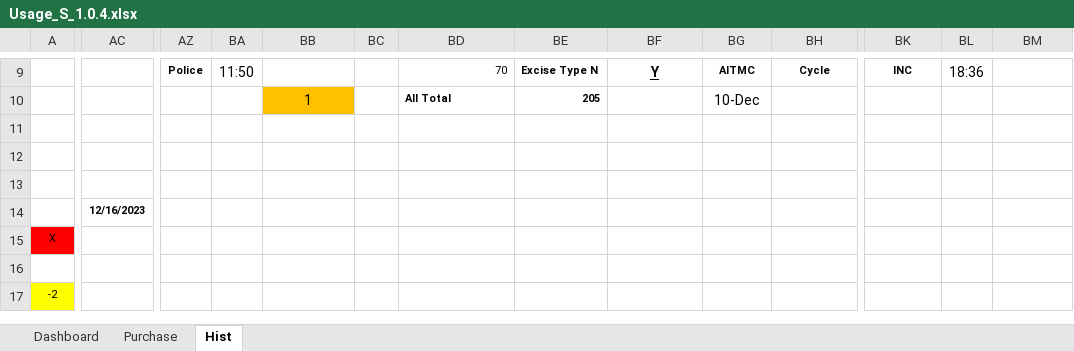
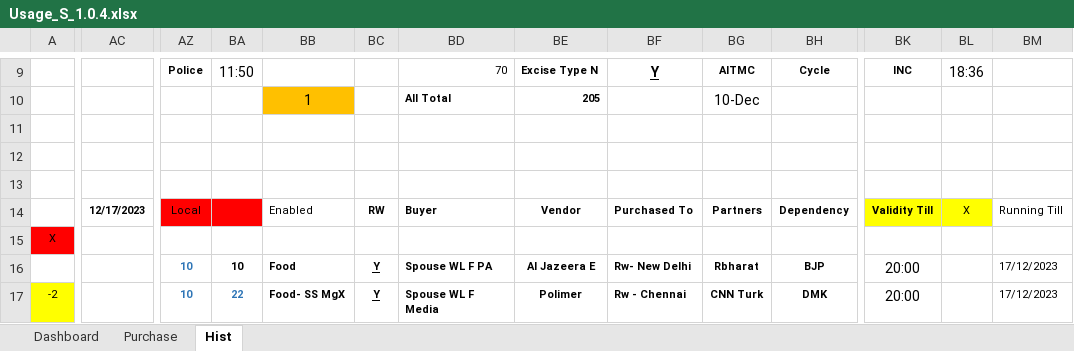
Before and after one commit to sawanCoder11/System_Work_RW, an Excel workbook: Usage_S_1.0.4.xlsx, sheet Hist, drawn as a sheet; only a part is shown, gaps mark what is left out; values as stored, in another font and other column widths than the file's, no borders; the diff covers the shown part only; the diff names each change by its address in the sheet, - before the commit and + after, or states it on an @@ line.

Commit message:
Rw Chennai Enabled_17122023
Rw Chennai Enabled_17122023

```diff
--- a/Usage_S_1.0.4.xlsx (sheet Hist)
+++ b/Usage_S_1.0.4.xlsx (sheet Hist)
-AC14: 12/16/2023
+AC14: 12/17/2023
-AZ14: (empty)
+AZ14: Local
-AZ14:BA14 fill: none
+AZ14:BA14 fill: #FF0000
-BB14: (empty)
+BB14: Enabled
-BC14: (empty)
+BC14: RW
-BD14: (empty)
+BD14: Buyer
-BE14: (empty)
+BE14: Vendor
-BF14: (empty)
+BF14: Purchased To
-BG14: (empty)
+BG14: Partners
-BH14: (empty)
+BH14: Dependency
-BK14: (empty)
+BK14: Validity Till
-BK14:BL14 fill: none
+BK14:BL14 fill: #FFFF00
-BL14: (empty)
+BL14: X
-BM14: (empty)
+BM14: Running Till
-AZ16:AZ17: (empty)
+AZ16:AZ17: 10
-BA16: (empty)
+BA16: 10
-BB16: (empty)
+BB16: Food
-BC16:BC17: (empty)
+BC16:BC17: Y
-BD16: (empty)
+BD16: Spouse WL F PA
-BE16: (empty)
+BE16: Al Jazeera E
-BF16: (empty)
+BF16: Rw- New Delhi
-BG16: (empty)
+BG16: Rbharat
-BH16: (empty)
+BH16: BJP
-BK16:BK17: (empty)
+BK16:BK17: 20:00
-BM16:BM17: (empty)
+BM16:BM17: 17/12/2023
-BA17: (empty)
+BA17: 22
-BB17: (empty)
+BB17: Food- SS MgX
-BD17: (empty)
+BD17: Spouse WL F Media
-BE17: (empty)
+BE17: Polimer
-BF17: (empty)
+BF17: Rw - Chennai
-BG17: (empty)
+BG17: CNN Turk
-BH17: (empty)
+BH17: DMK
```
Also changed, not shown: 1 added row, 1 removed row, 70 edited cells and cell formats elsewhere in this sheet, sheet Dashboard, System_2.1.3.xlsx.
